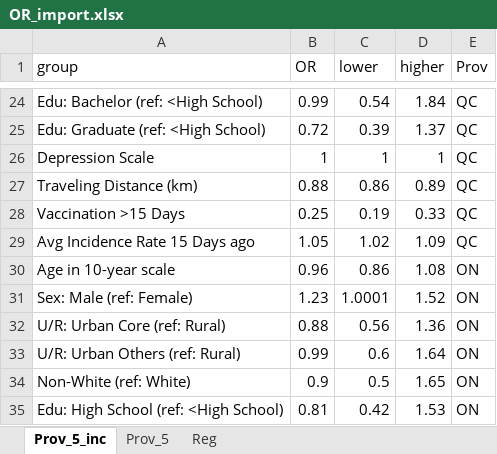
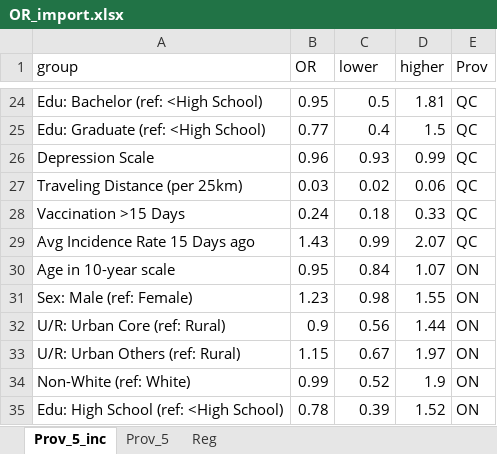
Before and after one commit to altonrus/dbs-vs-venous-antibodies, an Excel workbook: 3_intermediate/OR_import.xlsx, sheet Prov_5_inc, drawn as a sheet; only a part is shown, gaps mark what is left out; values as stored, in another font and other column widths than the file's, no borders; removed rows and columns are numbered as before the commit, all else as after; the diff covers the shown part only; the diff names each change by its address in the sheet, - before the commit and + after, or states it on an @@ line.

```diff
--- a/3_intermediate/OR_import.xlsx (sheet Prov_5_inc)
+++ b/3_intermediate/OR_import.xlsx (sheet Prov_5_inc)
-B24 (OR): 0.99
+B24 (OR): 0.95
-C24 (lower): 0.54
+C24 (lower): 0.5
-D24 (higher): 1.84
+D24 (higher): 1.81
-B25 (OR): 0.72
+B25 (OR): 0.77
-C25 (lower): 0.39
+C25 (lower): 0.4
-D25 (higher): 1.37
+D25 (higher): 1.5
-B26 (OR): 1
+B26 (OR): 0.96
-C26 (lower): 1
+C26 (lower): 0.93
-D26 (higher): 1
+D26 (higher): 0.99
-row 27: Traveling Distance (km) | 0.88 | 0.86 | 0.89 | QC
+row 27: Traveling Distance (per 25km) | 0.03 | 0.02 | 0.06 | QC
-B28 (OR): 0.25
+B28 (OR): 0.24
-C28 (lower): 0.19
+C28 (lower): 0.18
-B29 (OR): 1.05
+B29 (OR): 1.43
-C29 (lower): 1.02
+C29 (lower): 0.99
-D29 (higher): 1.09
+D29 (higher): 2.07
-B30 (OR): 0.96
+B30 (OR): 0.95
-C30 (lower): 0.86
+C30 (lower): 0.84
-D30 (higher): 1.08
+D30 (higher): 1.07
-C31 (lower): 1.0001
+C31 (lower): 0.98
-D31 (higher): 1.52
+D31 (higher): 1.55
-B32 (OR): 0.88
+B32 (OR): 0.9
-D32 (higher): 1.36
+D32 (higher): 1.44
-B33 (OR): 0.99
+B33 (OR): 1.15
-C33 (lower): 0.6
+C33 (lower): 0.67
-D33 (higher): 1.64
+D33 (higher): 1.97
-B34 (OR): 0.9
+B34 (OR): 0.99
-C34 (lower): 0.5
+C34 (lower): 0.52
-D34 (higher): 1.65
+D34 (higher): 1.9
-B35 (OR): 0.81
+B35 (OR): 0.78
-C35 (lower): 0.42
+C35 (lower): 0.39
-D35 (higher): 1.53
+D35 (higher): 1.52
```
Also changed, not shown: 4 added rows, 4 removed rows and 165 edited cells elsewhere in this sheet, 14 other files.
